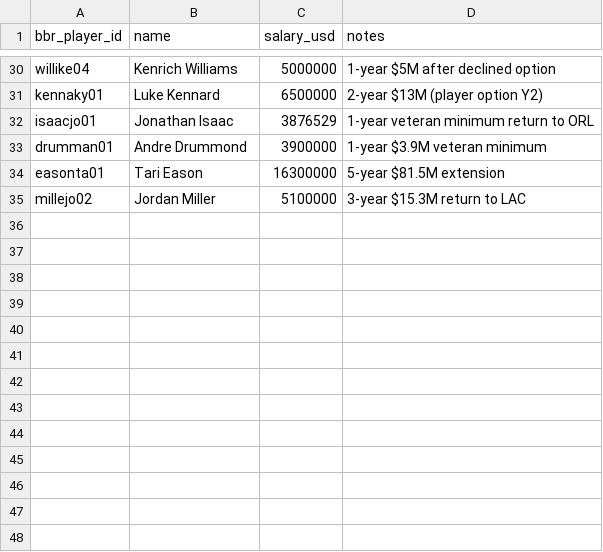
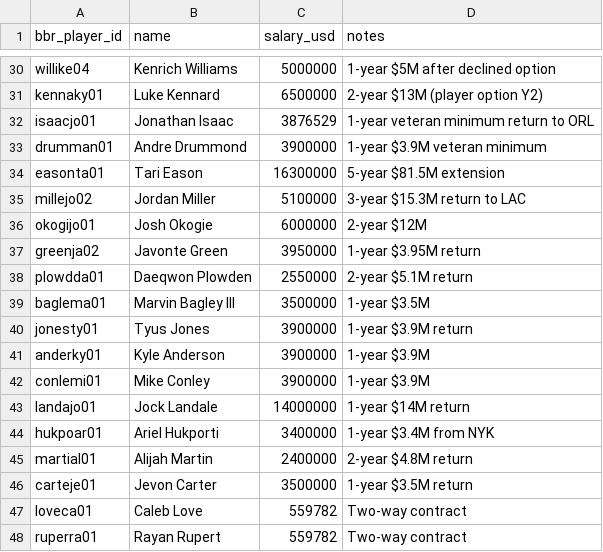
Before and after one commit to ballacademy/NBA-head-to-head-, a CSV file: data/manual/nba-salary-supplements.csv, drawn as a sheet; only a part is shown, gaps mark what is left out.

```diff
--- a/data/manual/nba-salary-supplements.csv
+++ b/data/manual/nba-salary-supplements.csv
@@ -35 +35,14 @@ easonta01,Tari Eason,16300000,5-year $81.5M extension
 millejo02,Jordan Miller,5100000,3-year $15.3M return to LAC
+okogijo01,Josh Okogie,6000000,2-year $12M
+greenja02,Javonte Green,3950000,1-year $3.95M return
+plowdda01,Daeqwon Plowden,2550000,2-year $5.1M return
+baglema01,Marvin Bagley III,3500000,1-year $3.5M
+jonesty01,Tyus Jones,3900000,1-year $3.9M return
+anderky01,Kyle Anderson,3900000,1-year $3.9M
+conlemi01,Mike Conley,3900000,1-year $3.9M
+landajo01,Jock Landale,14000000,1-year $14M return
+hukpoar01,Ariel Hukporti,3400000,1-year $3.4M from NYK
+martial01,Alijah Martin,2400000,2-year $4.8M return
+carteje01,Jevon Carter,3500000,1-year $3.5M return
+loveca01,Caleb Love,559782,Two-way contract
+ruperra01,Rayan Rupert,559782,Two-way contract
```
Also changed, not shown: data/manual/nba-free-agent-signings.csv, data/manual/nba-salaries.csv, 6 other files.
